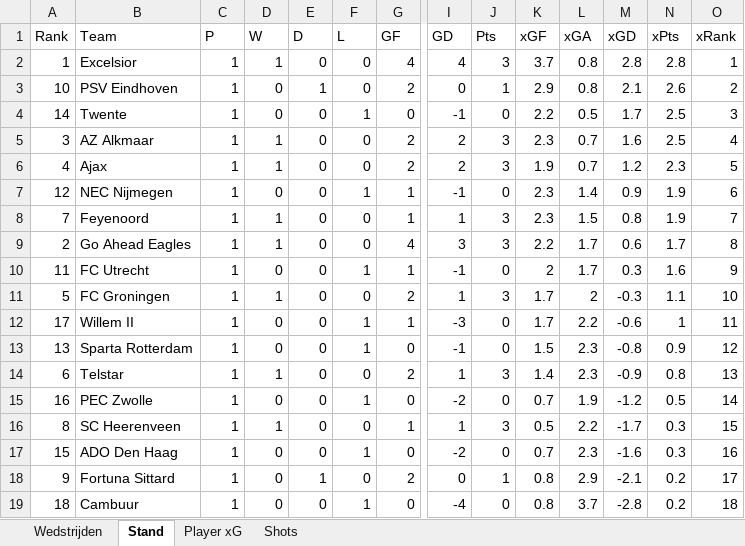
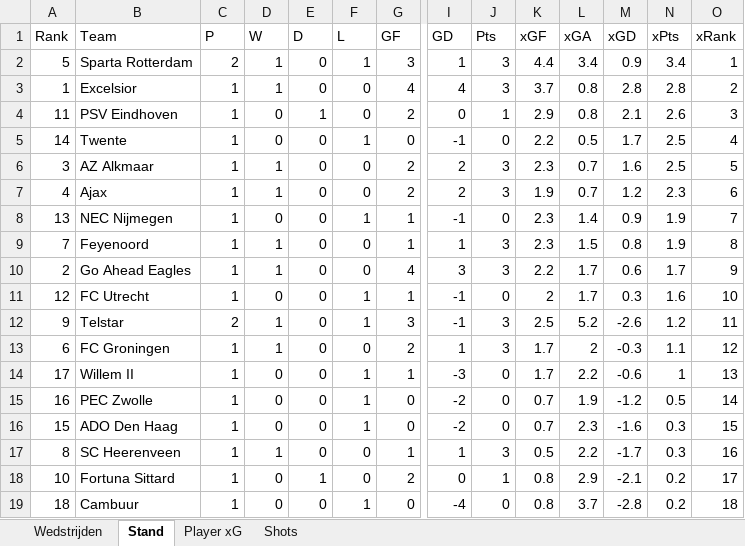
Before and after one commit to RobinKoetsier/plotrepo, an Excel workbook: data/Ere2526.xlsx, sheet Stand, drawn as a sheet; only a part is shown, gaps mark what is left out; values as stored, in another font and other column widths than the file's, no borders; removed rows and columns are numbered as before the commit, all else as after; rows hold the shown columns only; the diff names each change by its address in the sheet, - before the commit and + after, or states it on an @@ line.

```diff
--- a/data/Ere2526.xlsx (sheet Stand)
+++ b/data/Ere2526.xlsx (sheet Stand)
+row 2: 5 | Sparta Rotterdam | 2 | 1 | 0 | 1 | 3 | 1 | 3 | 4.4 | 3.4 | 0.9 | 3.4 | 1
-O3 (xRank): 1
+O3 (xRank): 2
-A4 (Rank): 10
+A4 (Rank): 11
-O4 (xRank): 2
+O4 (xRank): 3
-O5 (xRank): 3
+O5 (xRank): 4
-O6 (xRank): 4
+O6 (xRank): 5
-O7 (xRank): 5
+O7 (xRank): 6
-A8 (Rank): 12
+A8 (Rank): 13
-O8 (xRank): 6
+O8 (xRank): 7
-O9 (xRank): 7
+O9 (xRank): 8
-O10 (xRank): 8
+O10 (xRank): 9
-A11 (Rank): 11
+A11 (Rank): 12
-O11 (xRank): 9
+O11 (xRank): 10
+row 12: 9 | Telstar | 2 | 1 | 0 | 1 | 3 | -1 | 3 | 2.5 | 5.2 | -2.6 | 1.2 | 11
-A13 (Rank): 5
+A13 (Rank): 6
-O13 (xRank): 10
+O13 (xRank): 12
-O14 (xRank): 11
+O14 (xRank): 13
-row 13: 13 | Sparta Rotterdam | 1 | 0 | 0 | 1 | 0 | -1 | 0 | 1.5 | 2.3 | -0.8 | 0.9 | 12
-row 14: 6 | Telstar | 1 | 1 | 0 | 0 | 2 | 1 | 3 | 1.4 | 2.3 | -0.9 | 0.8 | 13
-row 16: 8 | SC Heerenveen | 1 | 1 | 0 | 0 | 1 | 1 | 3 | 0.5 | 2.2 | -1.7 | 0.3 | 15
-O16 (xRank): 16
+O16 (xRank): 15
+row 17: 8 | SC Heerenveen | 1 | 1 | 0 | 0 | 1 | 1 | 3 | 0.5 | 2.2 | -1.7 | 0.3 | 16
-A18 (Rank): 9
+A18 (Rank): 10
```
Also changed, not shown: sheet Shots, sheet Player xG, sheet Wedstrijden, data/EreCurrent.xlsx, 1 other file.
